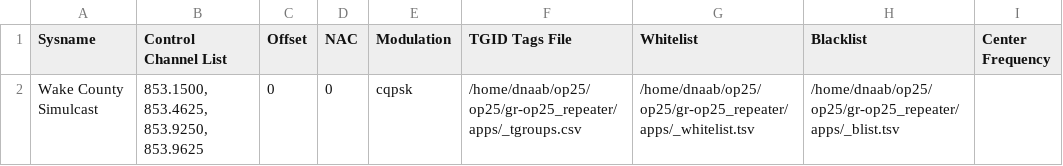
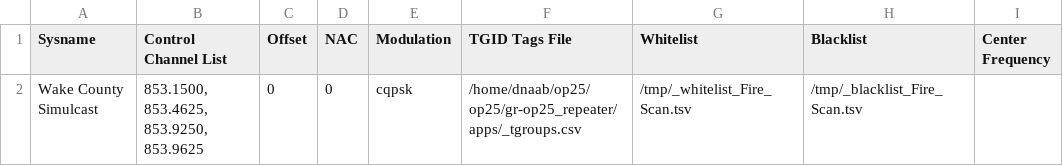
Before and after one commit to TheMrNaab/op25-headunit, a TSV file: templates/_trunk.tsv, drawn as a sheet.

```diff
--- a/templates/_trunk.tsv
+++ b/templates/_trunk.tsv
@@ -1,2 +1,2 @@
 Sysname	Control Channel List	Offset	NAC	Modulation	TGID Tags File	Whitelist	Blacklist	Center Frequency
-Wake County Simulcast	"853.1500, 853.4625, 853.9250, 853.9625"	0	0	cqpsk	/home/dnaab/op25/op25/gr-op25_repeater/apps/_tgroups.csv	/home/dnaab/op25/op25/gr-op25_repeater/apps/_whitelist.tsv	/home/dnaab/op25/op25/gr-op25_repeater/apps/_blist.tsv	
+Wake County Simulcast	"853.1500, 853.4625, 853.9250, 853.9625"	0	0	cqpsk	/home/dnaab/op25/op25/gr-op25_repeater/apps/_tgroups.csv	/tmp/_whitelist_Fire_Scan.tsv	/tmp/_blacklist_Fire_Scan.tsv	
```
Also changed, not shown: 6 other files.
